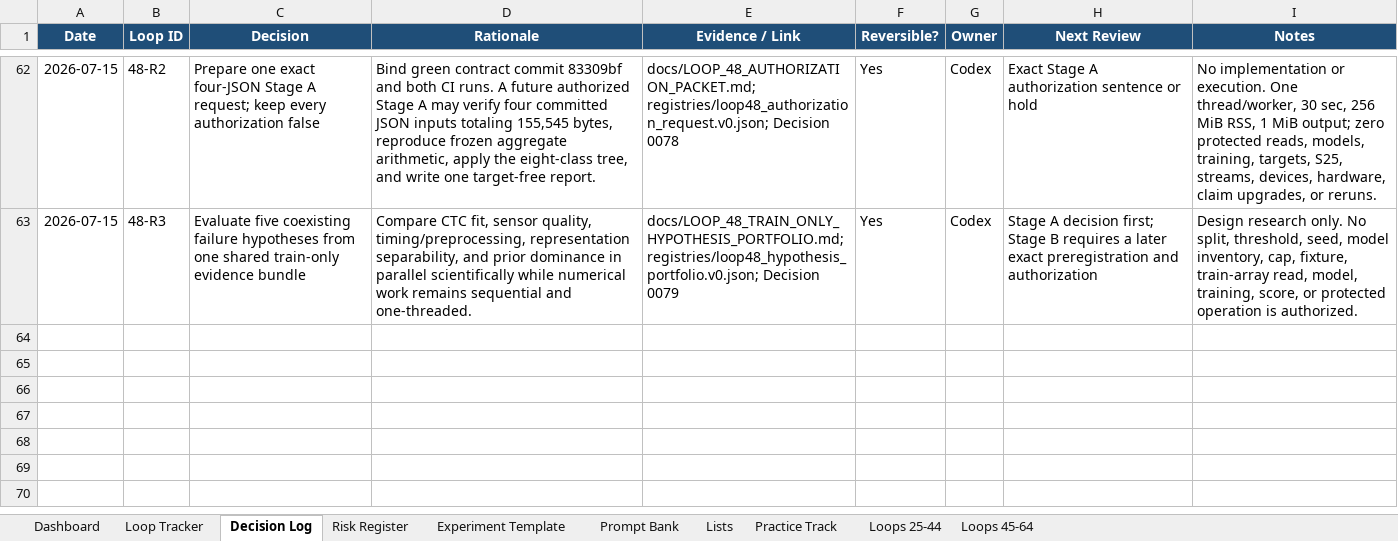
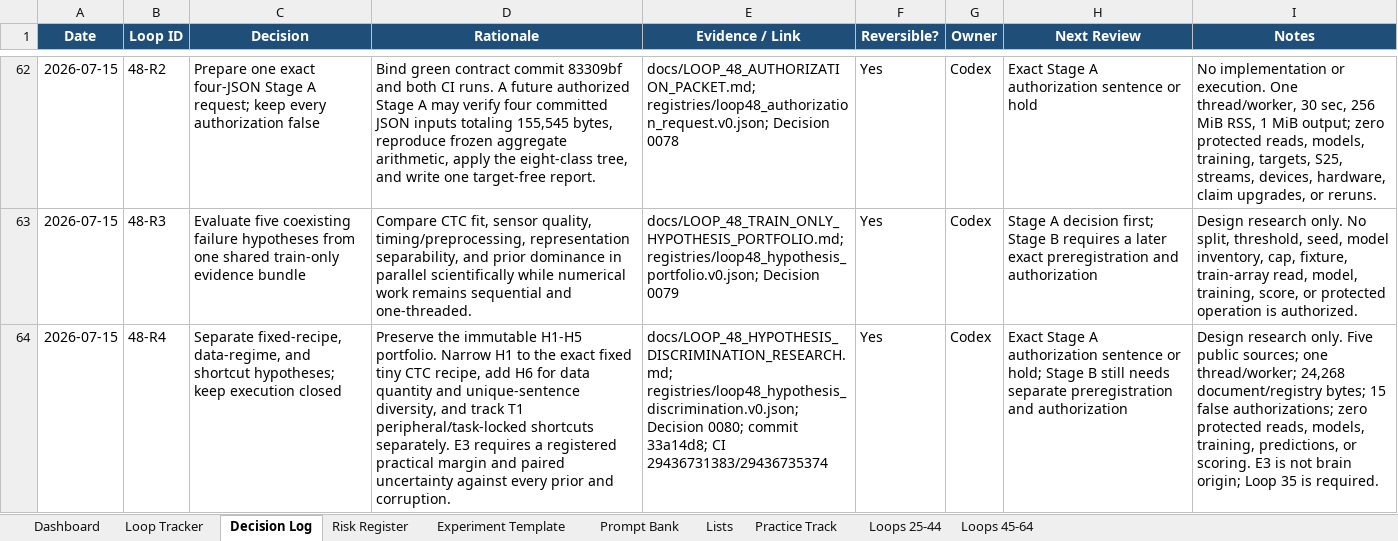
Before and after one commit to CheickDiakite-yikes/neurodecodekit, an Excel workbook: docs/NEURODECODEKIT_20_LOOP_TRACKER.xlsx, sheet Decision Log, drawn as a sheet; only a part is shown, gaps mark what is left out; values as stored, in another font and other column widths than the file's, no borders; table styles not drawn; the diff names each change by its address in the sheet, - before the commit and + after, or states it on an @@ line.

Commit message:
Update Loop 48 tracker and closeout evidence

```diff
--- a/docs/NEURODECODEKIT_20_LOOP_TRACKER.xlsx (sheet Decision Log)
+++ b/docs/NEURODECODEKIT_20_LOOP_TRACKER.xlsx (sheet Decision Log)
+row 64: 2026-07-15 | 48-R4 | Separate fixed-recipe, data-regime, and shortcut hypotheses; keep execution closed | Preserve the immutable H1-H5 portfolio. Narrow H1 to the exact fixed tiny CTC recipe, add H6 for data quantity and unique-sentence diversity, and track T1 peripheral/task-locked shortcuts separately. E3 requires a registered practical margin and paired uncertainty against every prior and corruption. | docs/LOOP_48_HYPOTHESIS_DISCRIMINATION_RESEARCH.md; registries/loop48_hypothesis_discrimination.v0.json; Decision 0080; commit 33a14d8; CI 29436731383/29436735374 | Yes | Codex | Exact Stage A authorization sentence or hold; Stage B still needs separate preregistration and authorization | Design research only. Five public sources; one thread/worker; 24,268 document/registry bytes; 15 false authorizations; zero protected reads, models, training, predictions, or scoring. E3 is not brain origin; Loop 35 is required.
```
Also changed, not shown: sheet Loops 45-64, sheet Dashboard, sheet Loops 25-44, charts or pictures, 8 other files.
